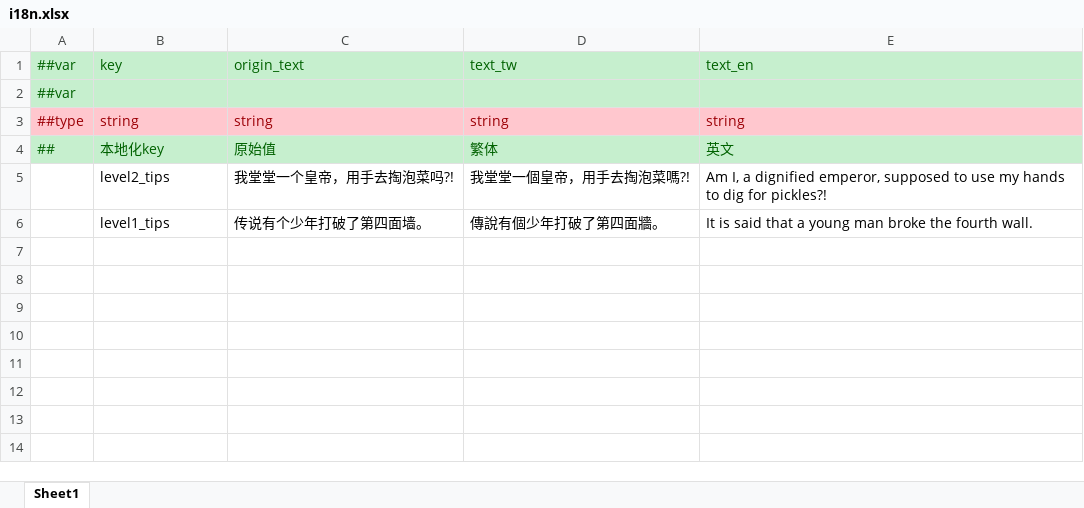
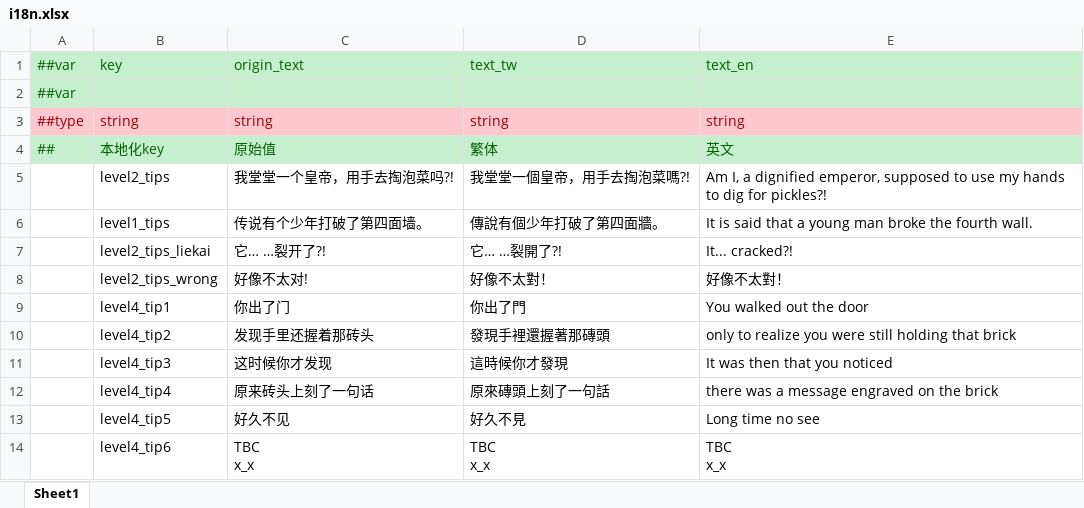
Before and after one commit to sladeByZsl/nanboguan, an Excel workbook: Configs/GameConfig/Datas/i18n.xlsx, sheet Sheet1, drawn as a sheet; values as stored, in another font and other column widths than the file's, no borders; ↵ is a line break in a cell; the diff names each change by its address in the sheet, - before the commit and + after, or states it on an @@ line.

```diff
--- a/Configs/GameConfig/Datas/i18n.xlsx (sheet Sheet1)
+++ b/Configs/GameConfig/Datas/i18n.xlsx (sheet Sheet1)
+row 7:  | level2_tips_liekai | 它… …裂开了?! | 它… …裂開了?! | It... cracked?!
+row 8:  | level2_tips_wrong | 好像不太对! | 好像不太對！ | 好像不太對！
+row 9:  | level4_tip1 | 你出了门 | 你出了門 | You walked out the door
+row 10:  | level4_tip2 | 发现手里还握着那砖头 | 發現手裡還握著那磚頭 | only to realize you were still holding that brick
+row 11:  | level4_tip3 | 这时候你才发现 | 這時候你才發現 | It was then that you noticed
+row 12:  | level4_tip4 | 原来砖头上刻了一句话 | 原來磚頭上刻了一句話 | there was a message engraved on the brick
+row 13:  | level4_tip5 | 好久不见 | 好久不見 | Long time no see
+row 14:  | level4_tip6 | TBC ↵ x_x | TBC ↵ x_x | TBC ↵ x_x
```
Also changed, not shown: Configs/GameConfig/Datas/item.xlsx, 19 other files.
